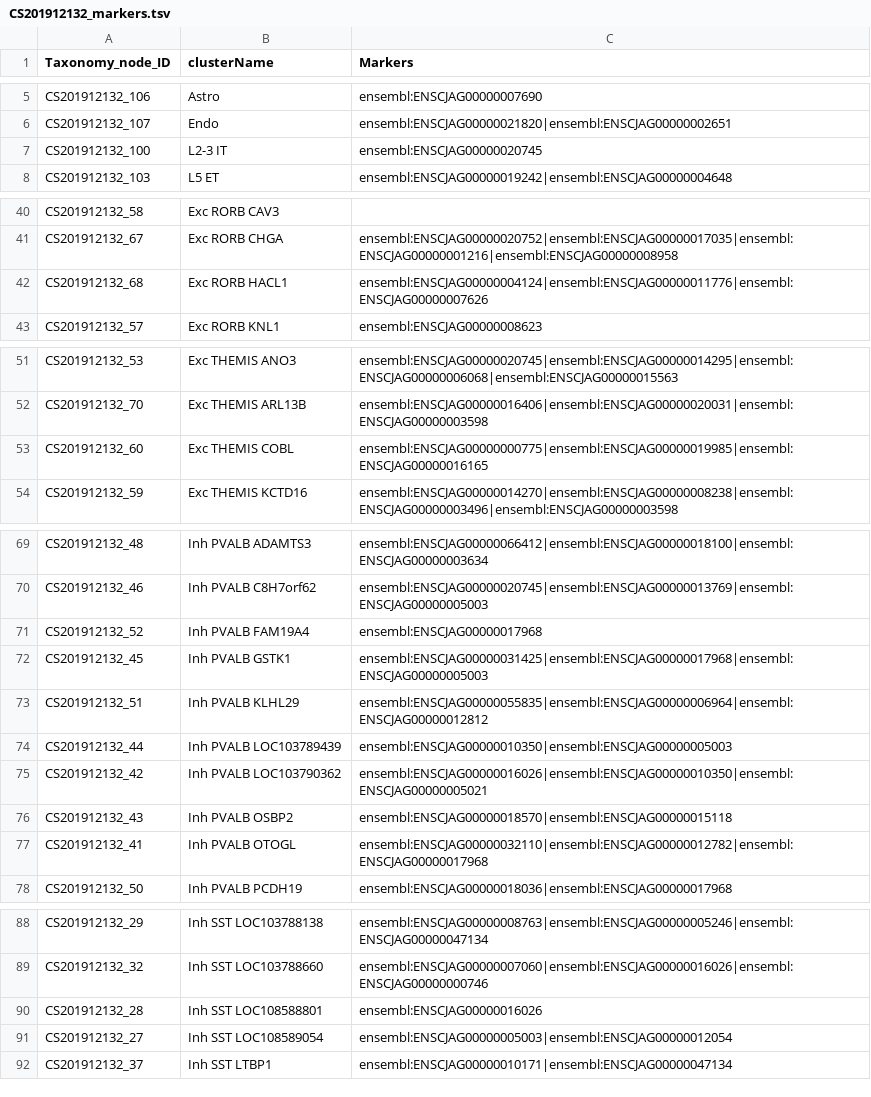
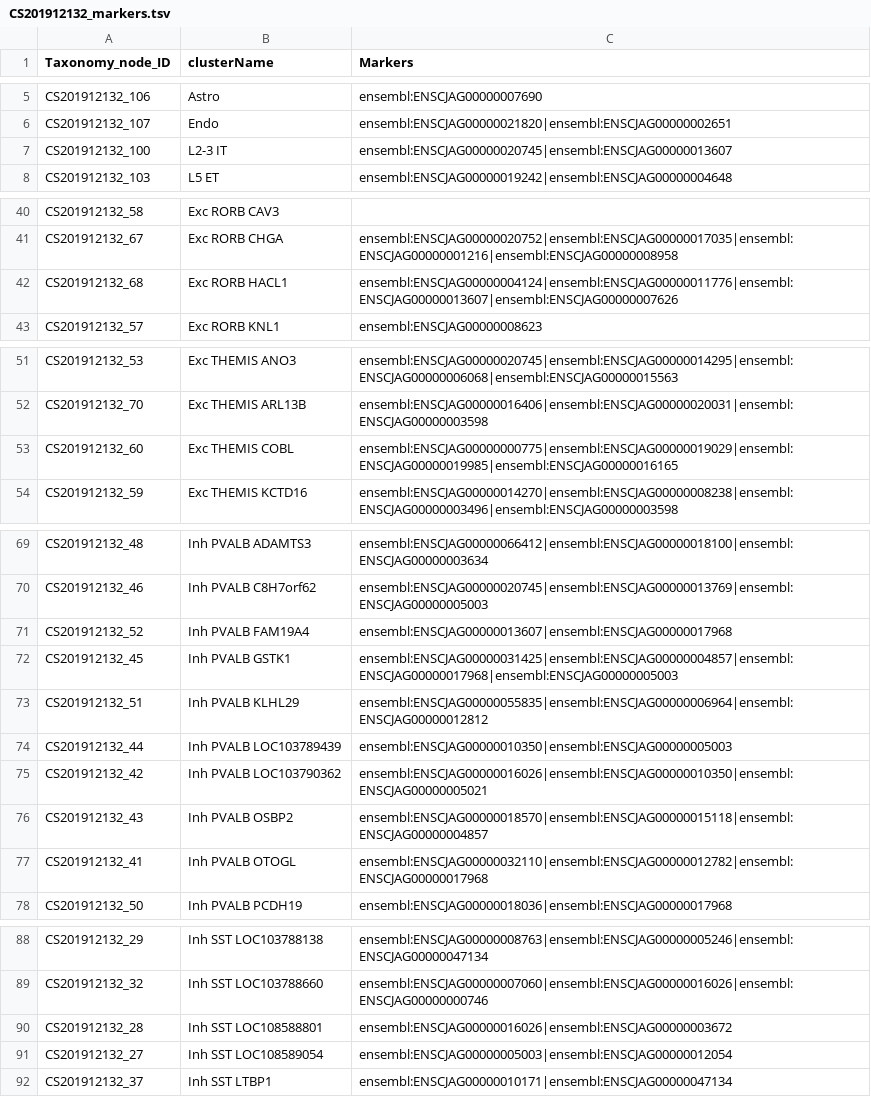
Before and after one commit to obophenotype/brain_data_standards_ontologies, a TSV file: src/markers/CS201912132_markers.tsv, drawn as a sheet; only a part is shown, gaps mark what is left out; the diff covers the shown part only.

```diff
--- a/src/markers/CS201912132_markers.tsv
+++ b/src/markers/CS201912132_markers.tsv
@@ -6,3 +6,3 @@ CS201912132_106	Astro	ensembl:ENSCJAG00000007690
 CS201912132_107	Endo	ensembl:ENSCJAG00000021820|ensembl:ENSCJAG00000002651
-CS201912132_100	L2-3 IT	ensembl:ENSCJAG00000020745
+CS201912132_100	L2-3 IT	ensembl:ENSCJAG00000020745|ensembl:ENSCJAG00000013607
 CS201912132_103	L5 ET	ensembl:ENSCJAG00000019242|ensembl:ENSCJAG00000004648
@@ -41,3 +41,3 @@ CS201912132_58	Exc RORB CAV3
 CS201912132_67	Exc RORB CHGA	ensembl:ENSCJAG00000020752|ensembl:ENSCJAG00000017035|ensembl:ENSCJAG00000001216|ensembl:ENSCJAG00000008958
-CS201912132_68	Exc RORB HACL1	ensembl:ENSCJAG00000004124|ensembl:ENSCJAG00000011776|ensembl:ENSCJAG00000007626
+CS201912132_68	Exc RORB HACL1	ensembl:ENSCJAG00000004124|ensembl:ENSCJAG00000011776|ensembl:ENSCJAG00000013607|ensembl:ENSCJAG00000007626
 CS201912132_57	Exc RORB KNL1	ensembl:ENSCJAG00000008623
@@ -52,3 +52,3 @@ CS201912132_53	Exc THEMIS ANO3	ensembl:ENSCJAG00000020745|ensembl:ENSCJAG0000001
 CS201912132_70	Exc THEMIS ARL13B	ensembl:ENSCJAG00000016406|ensembl:ENSCJAG00000020031|ensembl:ENSCJAG00000003598
-CS201912132_60	Exc THEMIS COBL	ensembl:ENSCJAG00000000775|ensembl:ENSCJAG00000019985|ensembl:ENSCJAG00000016165
+CS201912132_60	Exc THEMIS COBL	ensembl:ENSCJAG00000000775|ensembl:ENSCJAG00000019029|ensembl:ENSCJAG00000019985|ensembl:ENSCJAG00000016165
 CS201912132_59	Exc THEMIS KCTD16	ensembl:ENSCJAG00000014270|ensembl:ENSCJAG00000008238|ensembl:ENSCJAG00000003496|ensembl:ENSCJAG00000003598
@@ -70,4 +70,4 @@ CS201912132_48	Inh PVALB ADAMTS3	ensembl:ENSCJAG00000066412|ensembl:ENSCJAG00000
 CS201912132_46	Inh PVALB C8H7orf62	ensembl:ENSCJAG00000020745|ensembl:ENSCJAG00000013769|ensembl:ENSCJAG00000005003
-CS201912132_52	Inh PVALB FAM19A4	ensembl:ENSCJAG00000017968
-CS201912132_45	Inh PVALB GSTK1	ensembl:ENSCJAG00000031425|ensembl:ENSCJAG00000017968|ensembl:ENSCJAG00000005003
+CS201912132_52	Inh PVALB FAM19A4	ensembl:ENSCJAG00000013607|ensembl:ENSCJAG00000017968
+CS201912132_45	Inh PVALB GSTK1	ensembl:ENSCJAG00000031425|ensembl:ENSCJAG00000004857|ensembl:ENSCJAG00000017968|ensembl:ENSCJAG00000005003
 CS201912132_51	Inh PVALB KLHL29	ensembl:ENSCJAG00000055835|ensembl:ENSCJAG00000006964|ensembl:ENSCJAG00000012812
@@ -75,3 +75,3 @@ CS201912132_44	Inh PVALB LOC103789439	ensembl:ENSCJAG00000010350|ensembl:ENSCJAG
 CS201912132_42	Inh PVALB LOC103790362	ensembl:ENSCJAG00000016026|ensembl:ENSCJAG00000010350|ensembl:ENSCJAG00000005021
-CS201912132_43	Inh PVALB OSBP2	ensembl:ENSCJAG00000018570|ensembl:ENSCJAG00000015118
+CS201912132_43	Inh PVALB OSBP2	ensembl:ENSCJAG00000018570|ensembl:ENSCJAG00000015118|ensembl:ENSCJAG00000004857
 CS201912132_41	Inh PVALB OTOGL	ensembl:ENSCJAG00000032110|ensembl:ENSCJAG00000012782|ensembl:ENSCJAG00000017968
@@ -89,3 +89,3 @@ CS201912132_29	Inh SST LOC103788138	ensembl:ENSCJAG00000008763|ensembl:ENSCJAG00
 CS201912132_32	Inh SST LOC103788660	ensembl:ENSCJAG00000007060|ensembl:ENSCJAG00000016026|ensembl:ENSCJAG00000000746
-CS201912132_28	Inh SST LOC108588801	ensembl:ENSCJAG00000016026
+CS201912132_28	Inh SST LOC108588801	ensembl:ENSCJAG00000016026|ensembl:ENSCJAG00000003672
 CS201912132_27	Inh SST LOC108589054	ensembl:ENSCJAG00000005003|ensembl:ENSCJAG00000012054
```
Also changed, not shown: 3 edited cells elsewhere in this file, src/markers/CS201912131_markers.tsv.
